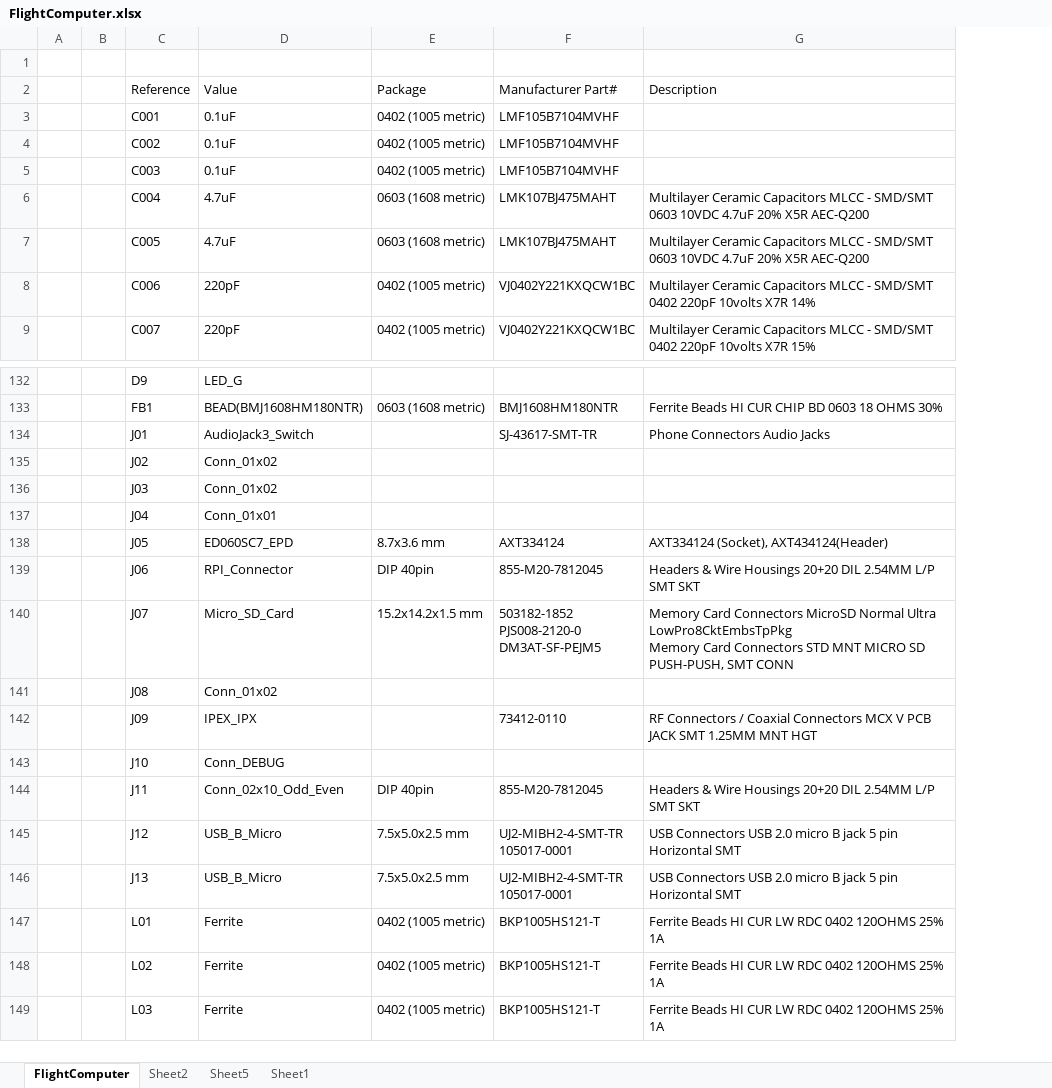
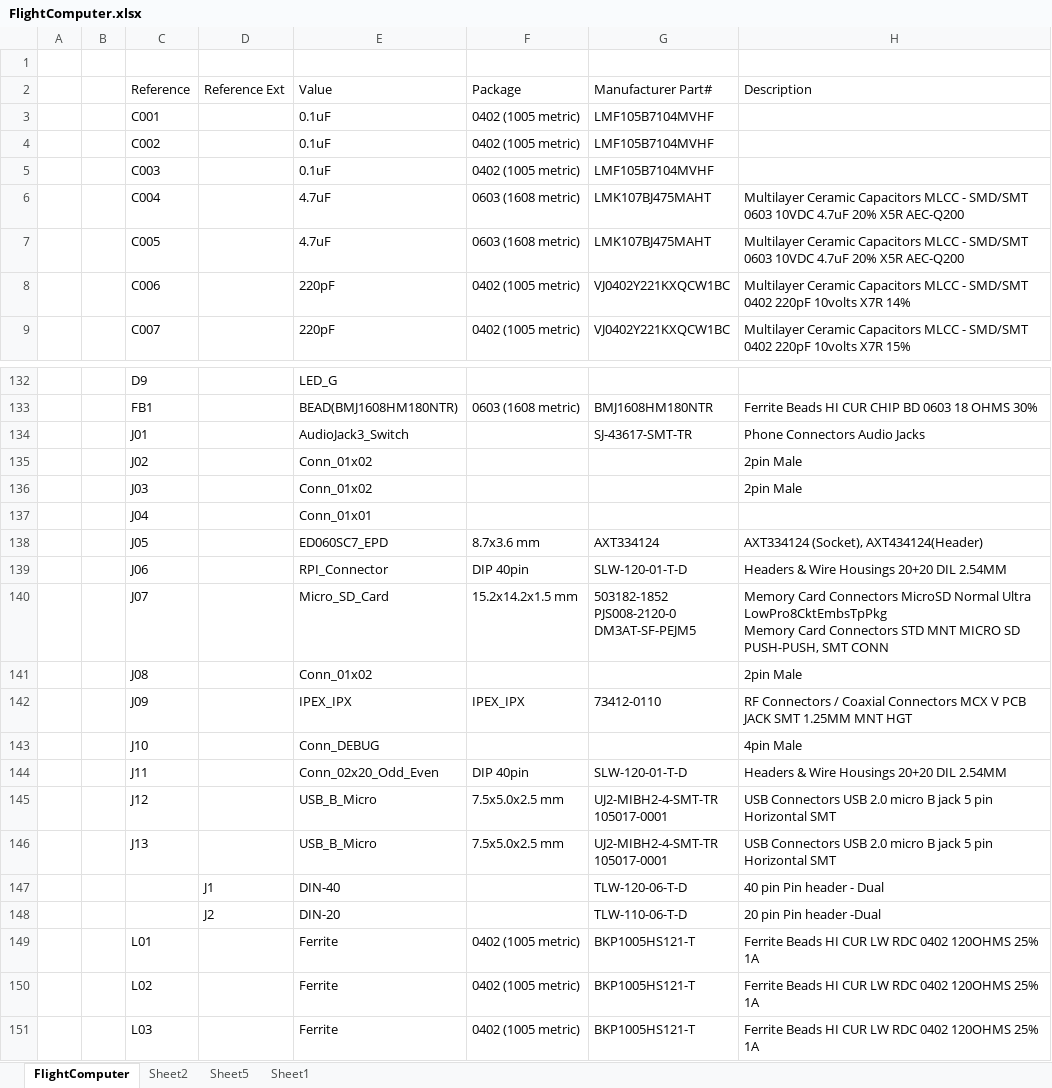
Before and after one commit to akkdong/FlightComputer, an Excel workbook: hw/rev1/FlightComputer.xlsx, sheet FlightComputer, drawn as a sheet; only a part is shown, gaps mark what is left out; values as stored, in another font and other column widths than the file's, no borders; addresses are those after the commit; the diff covers the shown part only; the diff names each change by its address in the sheet, - before the commit and + after, or states it on an @@ line.

```diff
--- a/hw/rev1/FlightComputer.xlsx (sheet FlightComputer)
+++ b/hw/rev1/FlightComputer.xlsx (sheet FlightComputer)
+column D (Reference Ext), empty
-H135:H136 (Description): (empty)
+H135:H136 (Description): 2pin Male
-G139 (Manufacturer Part#): 855-M20-7812045
+G139 (Manufacturer Part#): SLW-120-01-T-D
-H139 (Description): …DIL 2.54MM L/P SMT SKT
+H139 (Description): …DIL 2.54MM
-H141 (Description): (empty)
+H141 (Description): 2pin Male
-F142 (Package): (empty)
+F142 (Package): IPEX_IPX
-H143 (Description): (empty)
+H143 (Description): 4pin Male
-E144 (Value): Conn_02x10_Odd_Even
+E144 (Value): Conn_02x20_Odd_Even
-G144 (Manufacturer Part#): 855-M20-7812045
+G144 (Manufacturer Part#): SLW-120-01-T-D
-H144 (Description): …DIL 2.54MM L/P SMT SKT
+H144 (Description): …DIL 2.54MM
+row 147:  |  |  | J1 | DIN-40 |  | TLW-120-06-T-D | 40 pin Pin header - Dual
+row 148:  |  |  | J2 | DIN-20 |  | TLW-110-06-T-D | 20 pin Pin header -Dual
```
Also changed, not shown: 16 edited cells and cell formats elsewhere in this sheet, doc/Case-LayerPosition.xlsx, 6 other files.
